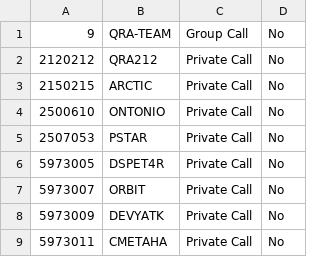
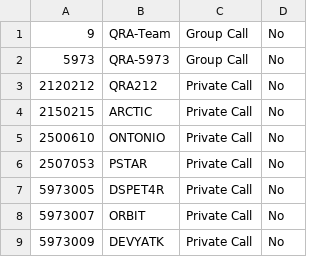
Before and after one commit to krot4u/Public_scripts, a CSV file: Devices_Contact_List/ZastoneD900_Contact.csv, drawn as a sheet; only a part is shown; the shorter side is filled out with more unchanged rows.

```diff
--- a/Devices_Contact_List/ZastoneD900_Contact.csv
+++ b/Devices_Contact_List/ZastoneD900_Contact.csv
@@ -1,2 +1,3 @@
-"9","QRA-TEAM","Group Call","No","","","","",""
+"9","QRA-Team","Group Call","No","","","","",""
+"5973","QRA-5973","Group Call","No","","","","",""
 "2120212","QRA212","Private Call","No","","","","",""
```
Also changed, not shown: Devices_Contact_List/AnyTone_Contacts.csv, Devices_Contact_List/RetevisOrig_Contact.csv, 4 other files.
